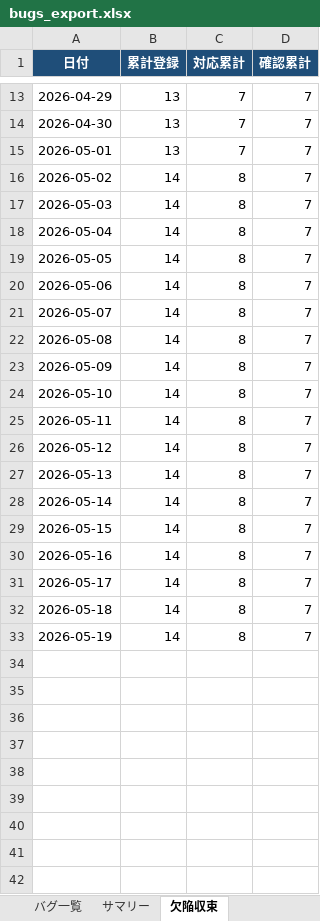
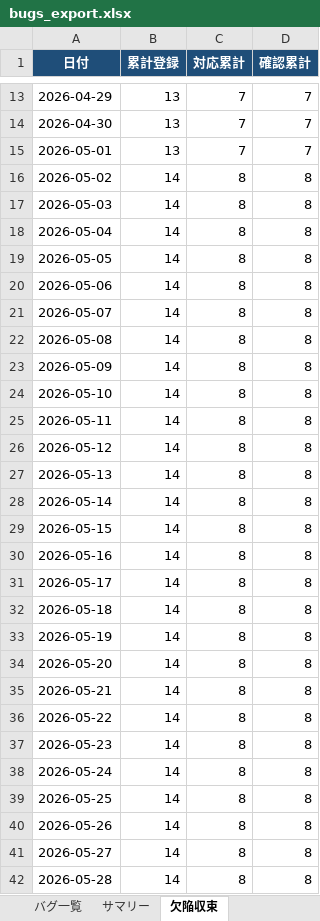
Before and after one commit to JJ1XGO/findsummits, an Excel workbook: mgmt/tracker/reports/bugs_export.xlsx, sheet 欠陥収束, drawn as a sheet; only a part is shown, gaps mark what is left out; values as stored, in another font and other column widths than the file's, no borders; charts and pictures not drawn; the diff covers the shown part only; the diff names each change by its address in the sheet, - before the commit and + after, or states it on an @@ line.

```diff
--- a/mgmt/tracker/reports/bugs_export.xlsx (sheet 欠陥収束)
+++ b/mgmt/tracker/reports/bugs_export.xlsx (sheet 欠陥収束)
-D16:D33 (確認累計): 7
+D16:D33 (確認累計): 8
+row 34: 2026-05-20 | 14 | 8 | 8
+row 35: 2026-05-21 | 14 | 8 | 8
+row 36: 2026-05-22 | 14 | 8 | 8
+row 37: 2026-05-23 | 14 | 8 | 8
+row 38: 2026-05-24 | 14 | 8 | 8
+row 39: 2026-05-25 | 14 | 8 | 8
+row 40: 2026-05-26 | 14 | 8 | 8
+row 41: 2026-05-27 | 14 | 8 | 8
+row 42: 2026-05-28 | 14 | 8 | 8
```
Also changed, not shown: 8 added rows elsewhere in this sheet, sheet バグ一覧, sheet サマリー, charts or pictures, mgmt/tracker/reports/issues_export.xlsx, 2 other files.
